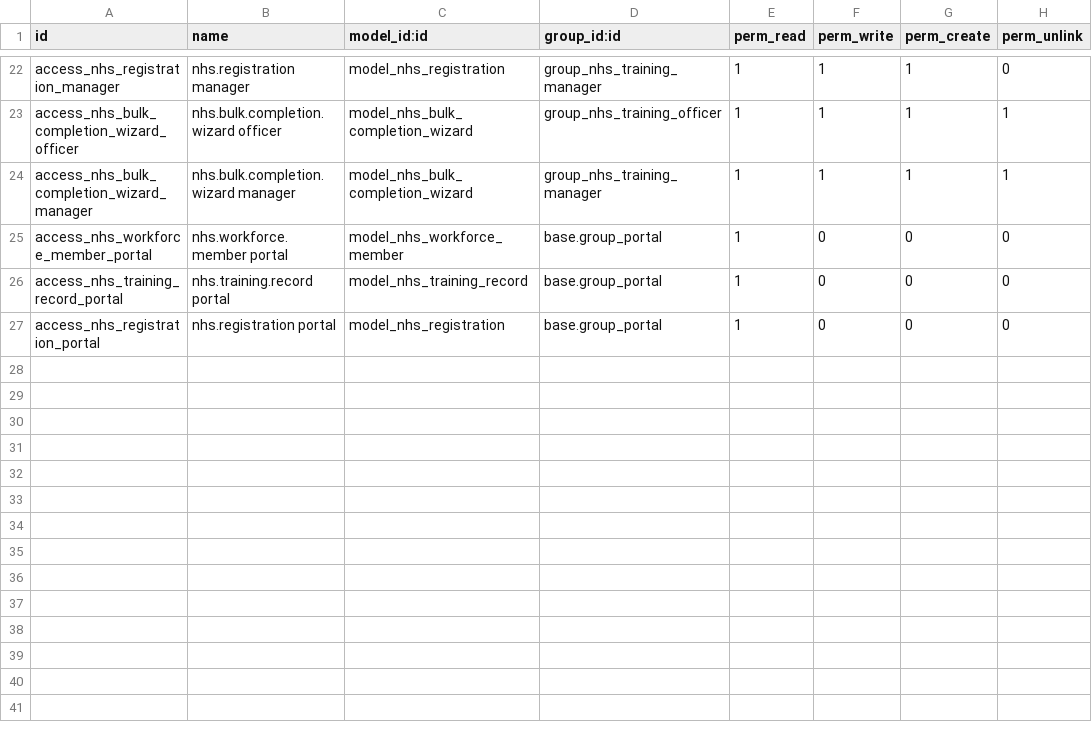
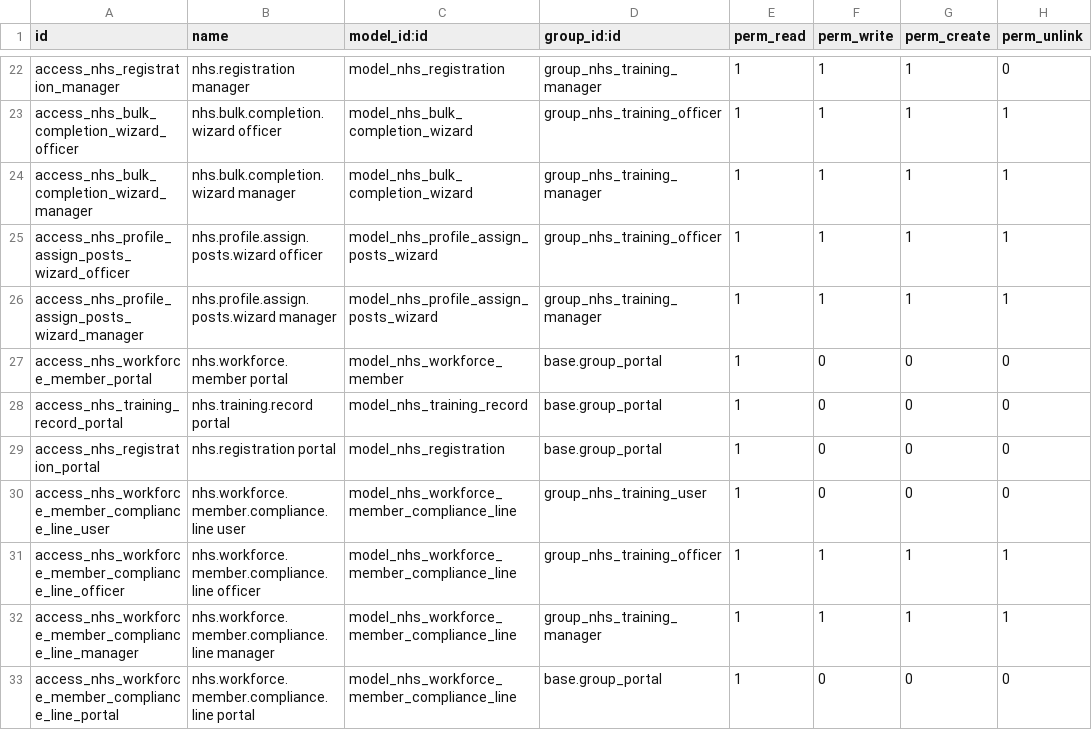
Before and after one commit to CybroOdooDev/Nubla-Sherin, a CSV file: odoo_nhs_training/security/ir.model.access.csv, drawn as a sheet; only a part is shown, gaps mark what is left out.

Commit message:
solved error on training record matrix

```diff
--- a/odoo_nhs_training/security/ir.model.access.csv
+++ b/odoo_nhs_training/security/ir.model.access.csv
@@ -24,2 +24,4 @@ access_nhs_bulk_completion_wizard_officer,nhs.bulk.completion.wizard officer,mod
 access_nhs_bulk_completion_wizard_manager,nhs.bulk.completion.wizard manager,model_nhs_bulk_completion_wizard,group_nhs_training_manager,1,1,1,1
+access_nhs_profile_assign_posts_wizard_officer,nhs.profile.assign.posts.wizard officer,model_nhs_profile_assign_posts_wizard,group_nhs_training_officer,1,1,1,1
+access_nhs_profile_assign_posts_wizard_manager,nhs.profile.assign.posts.wizard manager,model_nhs_profile_assign_posts_wizard,group_nhs_training_manager,1,1,1,1
 access_nhs_workforce_member_portal,nhs.workforce.member portal,model_nhs_workforce_member,base.group_portal,1,0,0,0
@@ -27 +29,5 @@ access_nhs_training_record_portal,nhs.training.record portal,model_nhs_training_
 access_nhs_registration_portal,nhs.registration portal,model_nhs_registration,base.group_portal,1,0,0,0
+access_nhs_workforce_member_compliance_line_user,nhs.workforce.member.compliance.line user,model_nhs_workforce_member_compliance_line,group_nhs_training_user,1,0,0,0
+access_nhs_workforce_member_compliance_line_officer,nhs.workforce.member.compliance.line officer,model_nhs_workforce_member_compliance_line,group_nhs_training_officer,1,1,1,1
+access_nhs_workforce_member_compliance_line_manager,nhs.workforce.member.compliance.line manager,model_nhs_workforce_member_compliance_line,group_nhs_training_manager,1,1,1,1
+access_nhs_workforce_member_compliance_line_portal,nhs.workforce.member.compliance.line portal,model_nhs_workforce_member_compliance_line,base.group_portal,1,0,0,0
```
Also changed, not shown: 19 other files.
